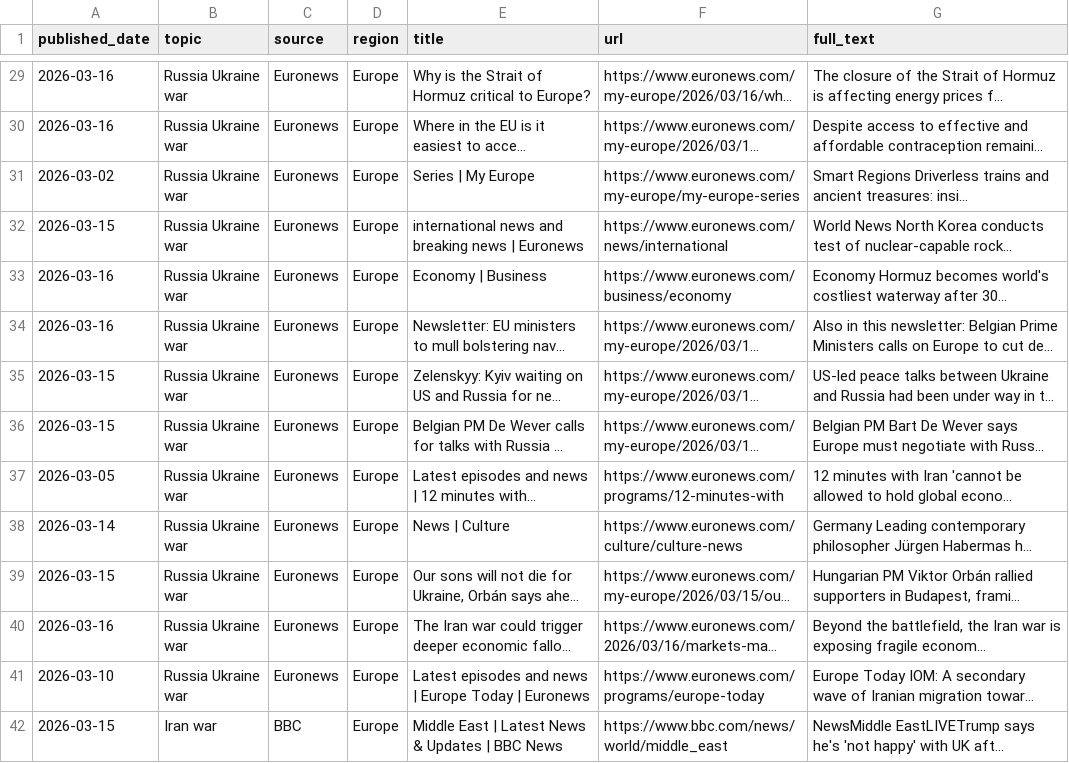
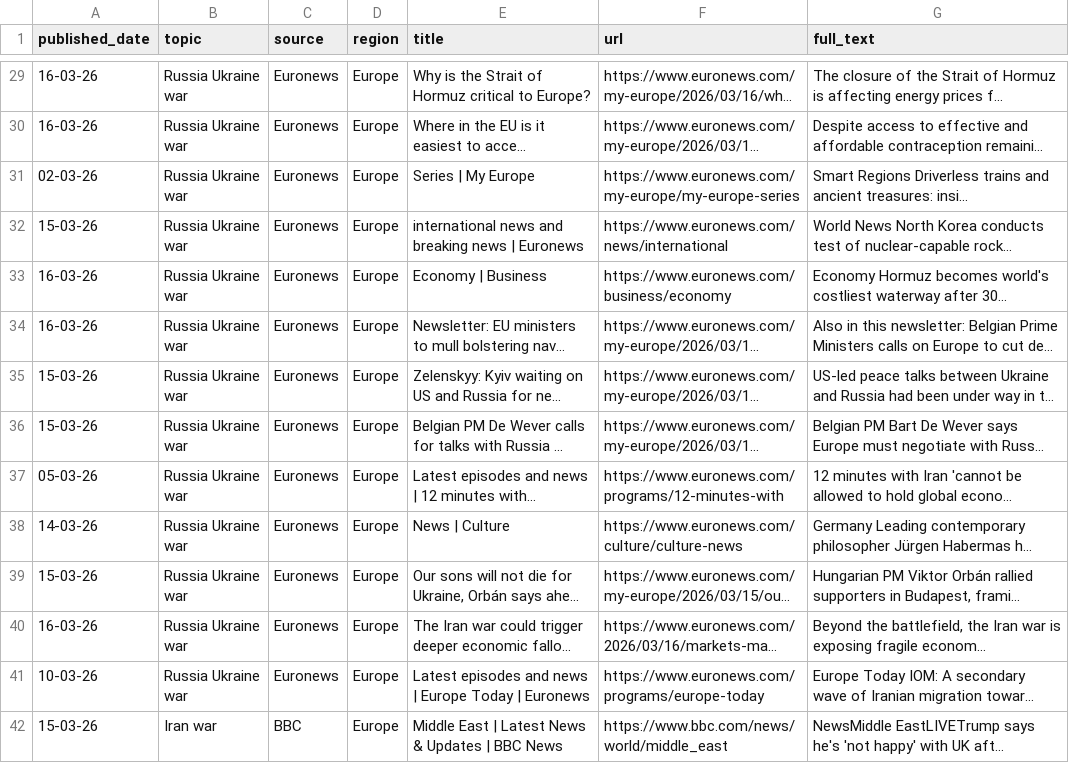
Before and after one commit to RakibHasan221b/Bias-Detector, a CSV file: news_comparison.csv, drawn as a sheet; only a part is shown, gaps mark what is left out; long unchanged cells end in …; the diff covers the shown part only; the diff names each change by its address in the sheet, - before the commit and + after, or states it on an @@ line.

```diff
--- a/news_comparison.csv
+++ b/news_comparison.csv
-A29:A30 (published_date): 2026-03-16
+A29:A30 (published_date): 16-03-26
-A31 (published_date): 2026-03-02
+A31 (published_date): 02-03-26
-A32 (published_date): 2026-03-15
+A32 (published_date): 15-03-26
-A33:A34 (published_date): 2026-03-16
+A33:A34 (published_date): 16-03-26
-A35:A36 (published_date): 2026-03-15
+A35:A36 (published_date): 15-03-26
-A37 (published_date): 2026-03-05
+A37 (published_date): 05-03-26
-A38 (published_date): 2026-03-14
+A38 (published_date): 14-03-26
-A39 (published_date): 2026-03-15
+A39 (published_date): 15-03-26
-A40 (published_date): 2026-03-16
+A40 (published_date): 16-03-26
-A41 (published_date): 2026-03-10
+A41 (published_date): 10-03-26
-A42 (published_date): 2026-03-15
+A42 (published_date): 15-03-26
```
Also changed, not shown: 67 edited cells elsewhere in this file, 22 other files.
